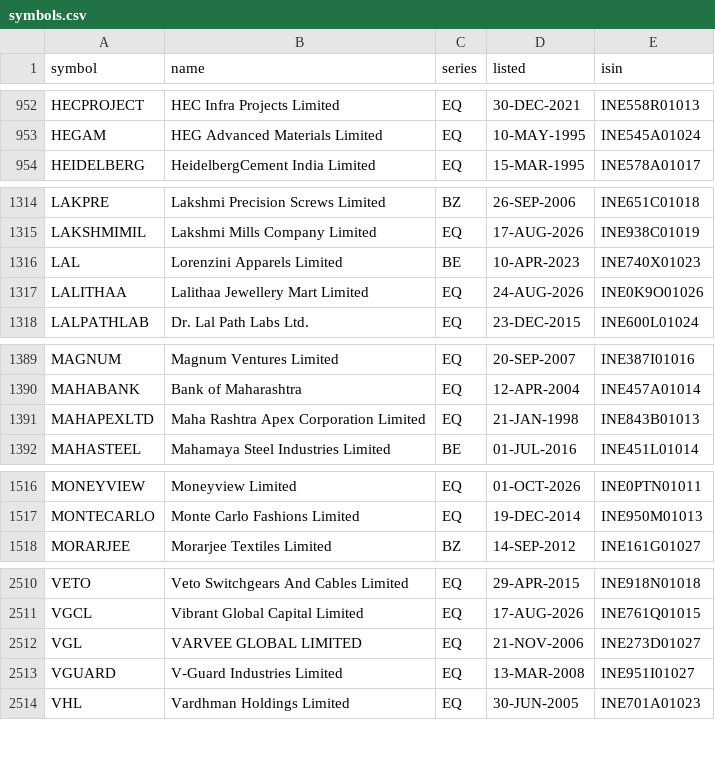
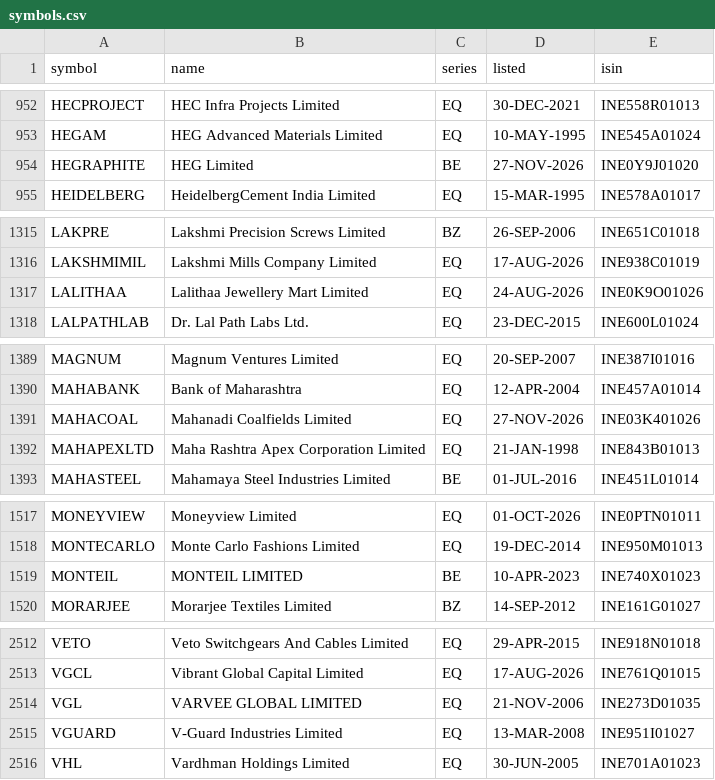
Before and after one commit to trustyliar/nse-sector-rotation, a CSV file: meta/symbols.csv, drawn as a sheet; only a part is shown, gaps mark what is left out.

```diff
--- a/meta/symbols.csv
+++ b/meta/symbols.csv
@@ -953,2 +953,3 @@ HECPROJECT,HEC Infra Projects Limited,EQ,30-DEC-2021,INE558R01013
 HEGAM,HEG Advanced Materials Limited,EQ,10-MAY-1995,INE545A01024
+HEGRAPHITE,HEG Limited,BE,27-NOV-2026,INE0Y9J01020
 HEIDELBERG,HeidelbergCement India Limited,EQ,15-MAR-1995,INE578A01017
@@ -1315,3 +1316,2 @@ LAKPRE,Lakshmi Precision Screws Limited,BZ,26-SEP-2006,INE651C01018
 LAKSHMIMIL,Lakshmi Mills Company Limited,EQ,17-AUG-2026,INE938C01019
-LAL,Lorenzini Apparels Limited,BE,10-APR-2023,INE740X01023
 LALITHAA,Lalithaa Jewellery Mart Limited,EQ,24-AUG-2026,INE0K9O01026
@@ -1390,2 +1390,3 @@ MAGNUM,Magnum Ventures Limited,EQ,20-SEP-2007,INE387I01016
 MAHABANK,Bank of Maharashtra,EQ,12-APR-2004,INE457A01014
+MAHACOAL,Mahanadi Coalfields Limited,EQ,27-NOV-2026,INE03K401026
 MAHAPEXLTD,Maha Rashtra Apex Corporation Limited,EQ,21-JAN-1998,INE843B01013
@@ -1517,2 +1518,3 @@ MONEYVIEW,Moneyview Limited,EQ,01-OCT-2026,INE0PTN01011
 MONTECARLO,Monte Carlo Fashions Limited,EQ,19-DEC-2014,INE950M01013
+MONTEIL,MONTEIL LIMITED,BE,10-APR-2023,INE740X01023
 MORARJEE,Morarjee Textiles Limited,BZ,14-SEP-2012,INE161G01027
@@ -2511,3 +2513,3 @@ VETO,Veto Switchgears And Cables Limited,EQ,29-APR-2015,INE918N01018
 VGCL,Vibrant Global Capital Limited,EQ,17-AUG-2026,INE761Q01015
-VGL,VARVEE GLOBAL LIMITED,EQ,21-NOV-2006,INE273D01027
+VGL,VARVEE GLOBAL LIMITED,EQ,21-NOV-2006,INE273D01035
 VGUARD,V-Guard Industries Limited,EQ,13-MAR-2008,INE951I01027
```
Also changed, not shown: 8 other files.
